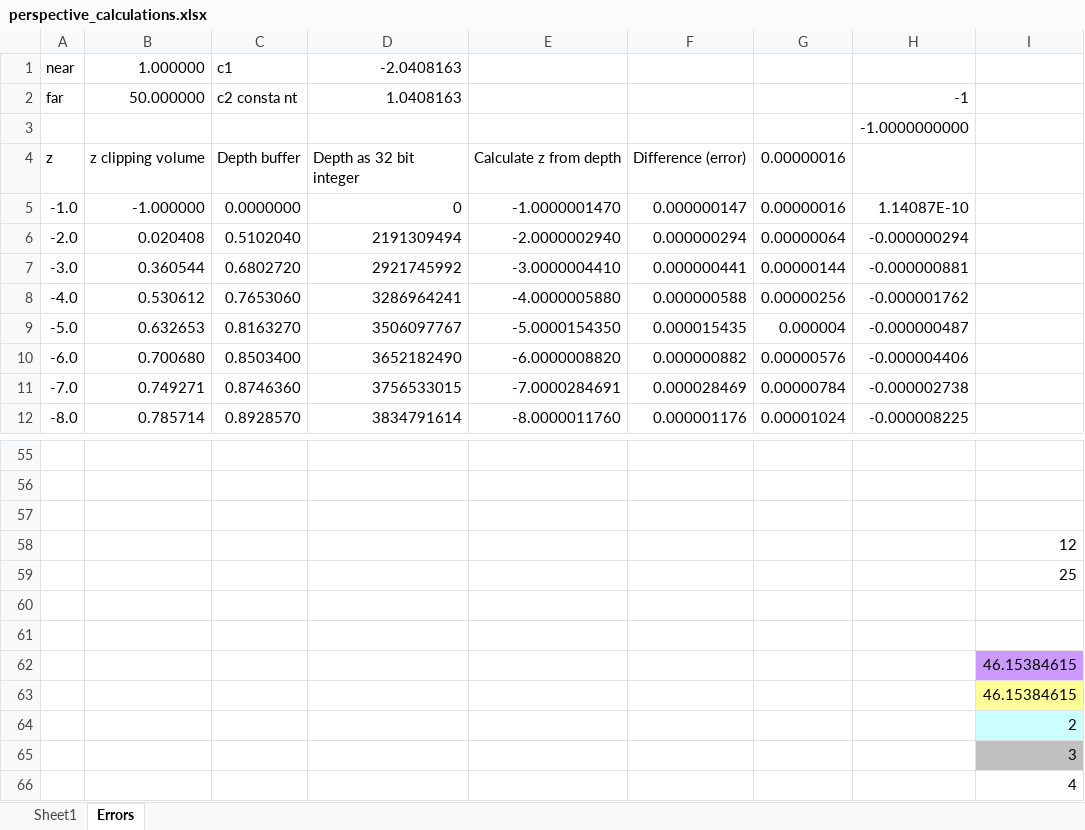
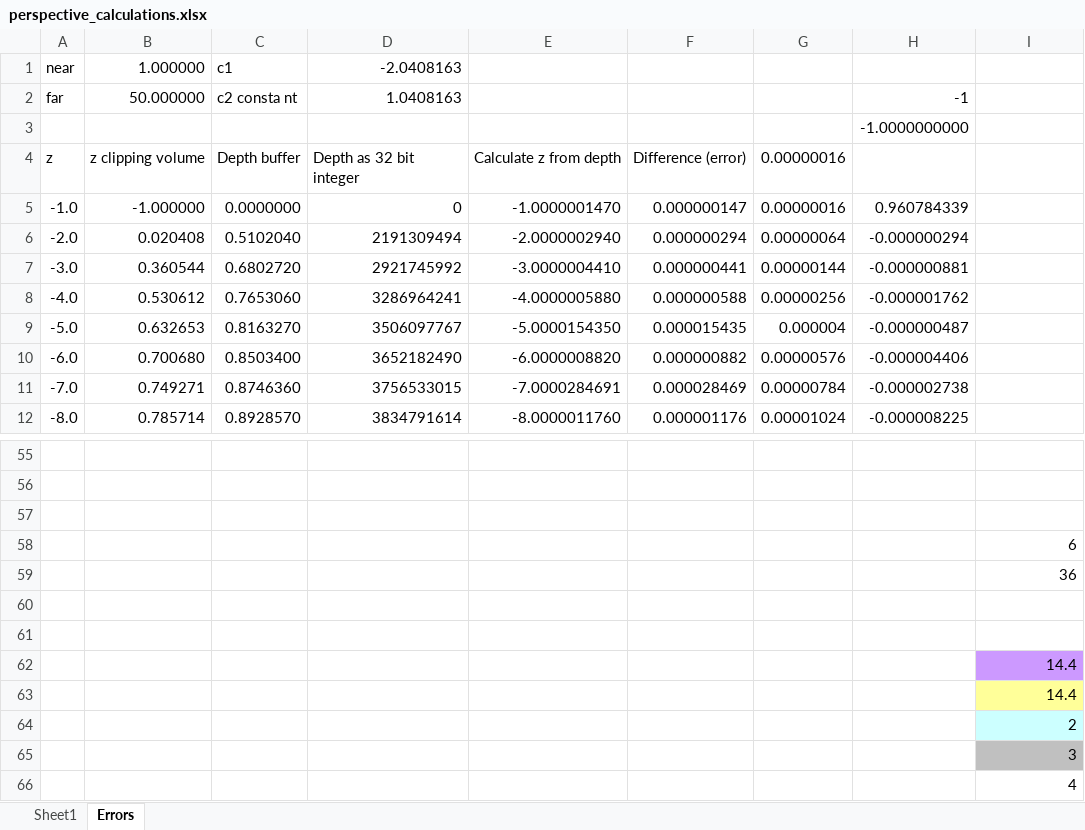
Before and after one commit to WayneBrown/learnwebgl2, an Excel workbook: scratch_files/perspective_calculations.xlsx, sheet Errors, drawn as a sheet; only a part is shown, gaps mark what is left out; values as stored, in another font and other column widths than the file's, no borders; charts and pictures not drawn; the diff names each change by its address in the sheet, - before the commit and + after, or states it on an @@ line.

```diff
--- a/scratch_files/perspective_calculations.xlsx (sheet Errors)
+++ b/scratch_files/perspective_calculations.xlsx (sheet Errors)
-H5: 1.14087E-10
+H5: 0.960784339
-I58: 12
+I58: 6
-I59: 25
+I59: 36
-I62:I63: 46.15384615
+I62:I63: 14.4
```
Also changed, not shown: sheet Sheet1, charts or pictures, 11 other files.
